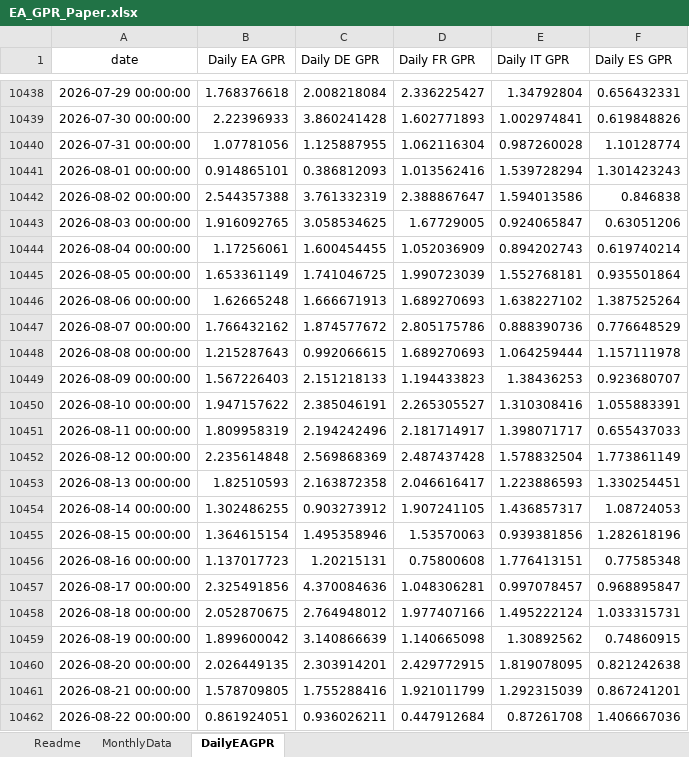
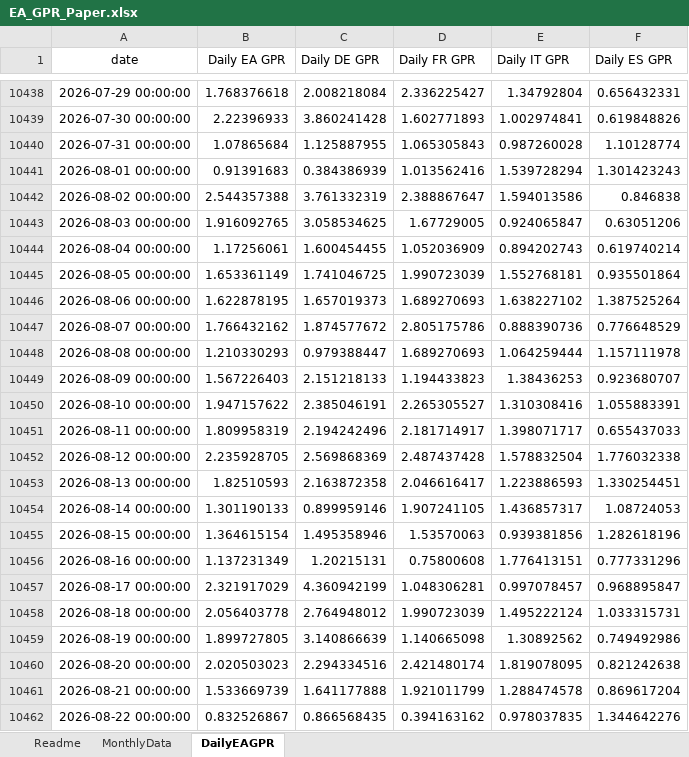
Before and after one commit to YvesSchueler/EuroAreaGPR, an Excel workbook: EA_GPR_Paper.xlsx, sheet DailyEAGPR, drawn as a sheet; only a part is shown, gaps mark what is left out; values as stored, in another font and other column widths than the file's, no borders; the diff covers the shown part only; the diff names each change by its address in the sheet, - before the commit and + after, or states it on an @@ line.

Commit message:
Update EA GPR data 2026-08-31

```diff
--- a/EA_GPR_Paper.xlsx (sheet DailyEAGPR)
+++ b/EA_GPR_Paper.xlsx (sheet DailyEAGPR)
-B10440 (Daily EA GPR): 1.07781056
+B10440 (Daily EA GPR): 1.07865684
-D10440 (Daily FR GPR): 1.062116304
+D10440 (Daily FR GPR): 1.065305843
-B10441 (Daily EA GPR): 0.914865101
+B10441 (Daily EA GPR): 0.91391683
-C10441 (Daily DE GPR): 0.386812093
+C10441 (Daily DE GPR): 0.384386939
-B10446 (Daily EA GPR): 1.62665248
+B10446 (Daily EA GPR): 1.622878195
-C10446 (Daily DE GPR): 1.666671913
+C10446 (Daily DE GPR): 1.657019373
-B10448 (Daily EA GPR): 1.215287643
+B10448 (Daily EA GPR): 1.210330293
-C10448 (Daily DE GPR): 0.992066615
+C10448 (Daily DE GPR): 0.979388447
-B10452 (Daily EA GPR): 2.235614848
+B10452 (Daily EA GPR): 2.235928705
-F10452 (Daily ES GPR): 1.773861149
+F10452 (Daily ES GPR): 1.776032338
-B10454 (Daily EA GPR): 1.302486255
+B10454 (Daily EA GPR): 1.301190133
-C10454 (Daily DE GPR): 0.903273912
+C10454 (Daily DE GPR): 0.899959146
-B10456 (Daily EA GPR): 1.137017723
+B10456 (Daily EA GPR): 1.137231349
-F10456 (Daily ES GPR): 0.77585348
+F10456 (Daily ES GPR): 0.777331296
-B10457 (Daily EA GPR): 2.325491856
+B10457 (Daily EA GPR): 2.321917029
-C10457 (Daily DE GPR): 4.370084636
+C10457 (Daily DE GPR): 4.360942199
-B10458 (Daily EA GPR): 2.052870675
+B10458 (Daily EA GPR): 2.056403778
-D10458 (Daily FR GPR): 1.977407166
+D10458 (Daily FR GPR): 1.990723039
-B10459 (Daily EA GPR): 1.899600042
+B10459 (Daily EA GPR): 1.899727805
-F10459 (Daily ES GPR): 0.74860915
+F10459 (Daily ES GPR): 0.749492986
-B10460 (Daily EA GPR): 2.026449135
+B10460 (Daily EA GPR): 2.020503023
-C10460 (Daily DE GPR): 2.303914201
+C10460 (Daily DE GPR): 2.294334516
-D10460 (Daily FR GPR): 2.429772915
+D10460 (Daily FR GPR): 2.421480174
-B10461 (Daily EA GPR): 1.578709805
+B10461 (Daily EA GPR): 1.533669739
-C10461 (Daily DE GPR): 1.755288416
+C10461 (Daily DE GPR): 1.641177888
-E10461 (Daily IT GPR): 1.292315039
+E10461 (Daily IT GPR): 1.288474578
-F10461 (Daily ES GPR): 0.867241201
+F10461 (Daily ES GPR): 0.869617204
-B10462 (Daily EA GPR): 0.861924051
+B10462 (Daily EA GPR): 0.832526867
-C10462 (Daily DE GPR): 0.936026211
+C10462 (Daily DE GPR): 0.866568435
-D10462 (Daily FR GPR): 0.447912684
+D10462 (Daily FR GPR): 0.394163162
-E10462 (Daily IT GPR): 0.87261708
+E10462 (Daily IT GPR): 0.978037835
-F10462 (Daily ES GPR): 1.406667036
+F10462 (Daily ES GPR): 1.344642276
```
Also changed, not shown: 8 added rows and 91 edited cells elsewhere in this sheet, 1 other file.
